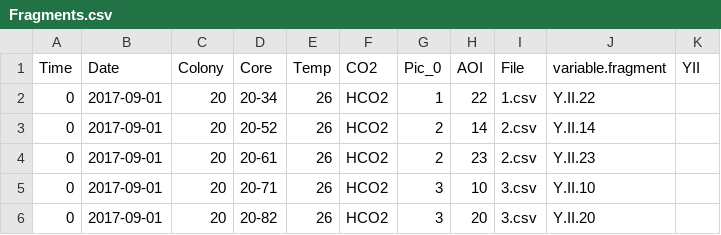
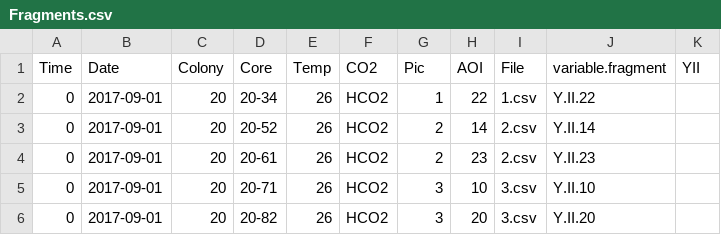
Before and after one commit to anampc/CO2, a CSV file: Ssid/IPAM/Fragments.csv, drawn as a sheet; only a part is shown.

```diff
--- a/Ssid/IPAM/Fragments.csv
+++ b/Ssid/IPAM/Fragments.csv
@@ -1,2 +1,2 @@
-Time,Date,Colony,Core,Temp,CO2,Pic_0,AOI,File ,variable.fragment,YII
+Time,Date,Colony,Core,Temp,CO2,Pic,AOI,File ,variable.fragment,YII
 0,2017-09-01,20,20-34,26,HCO2,1,22,1.csv,Y.II.22,
```
Also changed, not shown: Acer/IPAM/YII_2017-09-27.csv, 13 other files.
